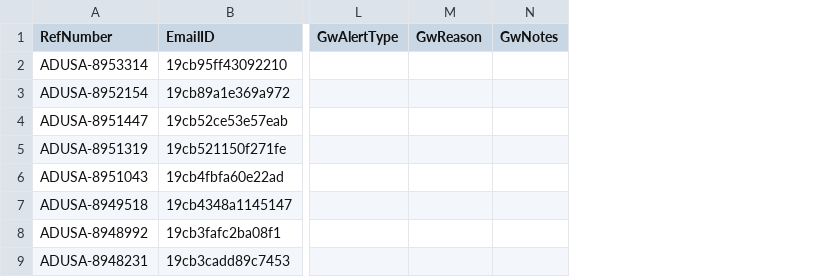
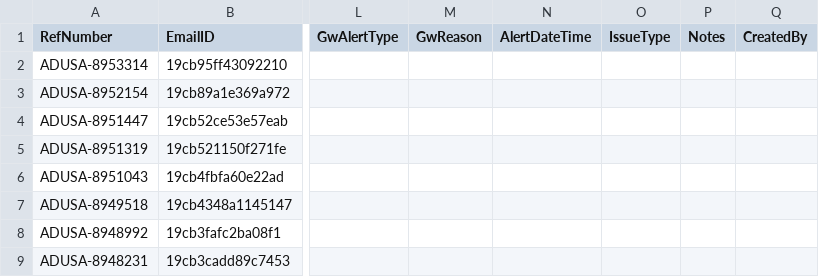
Before and after one commit to Mahpour4/Map-tracker, a CSV file: src/data/alerts.csv, drawn as a sheet; only a part is shown, gaps mark what is left out; removed rows and columns are numbered as before the commit, all else as after; the diff names each change by its address in the sheet, - before the commit and + after, or states it on an @@ line.

Commit message:
Update alerts.csv from Map Tracker app

```diff
--- a/src/data/alerts.csv
+++ b/src/data/alerts.csv
-column N (GwNotes), empty
+column N (AlertDateTime), empty
+column O (IssueType), empty
+column P (Notes), empty
+column Q (CreatedBy), empty
```
